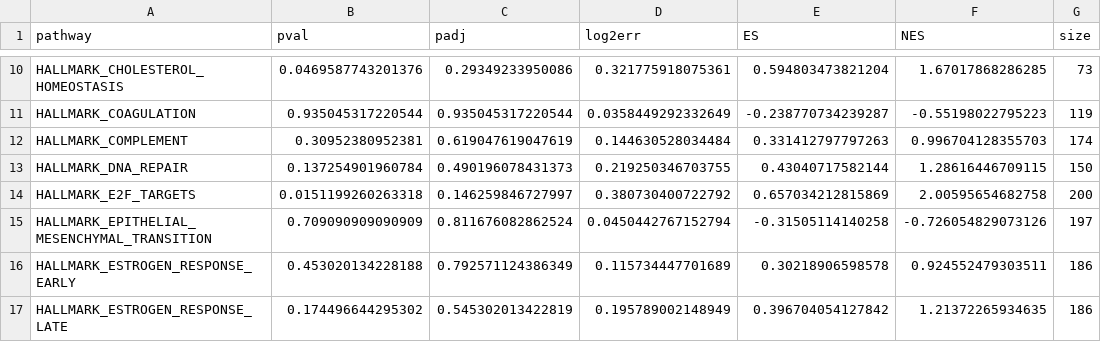
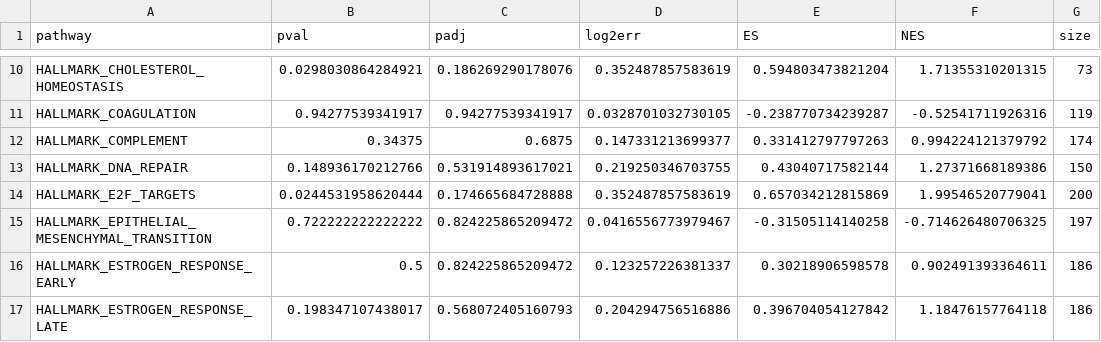
Before and after one commit to aelhossiny/bulkRNAseq, a CSV file: outputs/mouse_il33_v_wt_gsea.csv, drawn as a sheet; only a part is shown, gaps mark what is left out; the diff covers the shown part only.

```diff
--- a/outputs/mouse_il33_v_wt_gsea.csv
+++ b/outputs/mouse_il33_v_wt_gsea.csv
@@ -10,8 +10,8 @@
-"HALLMARK_CHOLESTEROL_HOMEOSTASIS",0.0469587743201376,0.29349233950086,0.321775918075361,0.594803473821204,1.67017868286285,73
-"HALLMARK_COAGULATION",0.935045317220544,0.935045317220544,0.0358449292332649,-0.238770734239287,-0.55198022795223,119
-"HALLMARK_COMPLEMENT",0.30952380952381,0.619047619047619,0.144630528034484,0.331412797797263,0.996704128355703,174
-"HALLMARK_DNA_REPAIR",0.137254901960784,0.490196078431373,0.219250346703755,0.43040717582144,1.28616446709115,150
-"HALLMARK_E2F_TARGETS",0.0151199260263318,0.146259846727997,0.380730400722792,0.657034212815869,2.00595654682758,200
-"HALLMARK_EPITHELIAL_MESENCHYMAL_TRANSITION",0.709090909090909,0.811676082862524,0.0450442767152794,-0.31505114140258,-0.726054829073126,197
-"HALLMARK_ESTROGEN_RESPONSE_EARLY",0.453020134228188,0.792571124386349,0.115734447701689,0.30218906598578,0.924552479303511,186
-"HALLMARK_ESTROGEN_RESPONSE_LATE",0.174496644295302,0.545302013422819,0.195789002148949,0.396704054127842,1.21372265934635,186
+"HALLMARK_CHOLESTEROL_HOMEOSTASIS",0.0298030864284921,0.186269290178076,0.352487857583619,0.594803473821204,1.71355310201315,73
+"HALLMARK_COAGULATION",0.94277539341917,0.94277539341917,0.0328701032730105,-0.238770734239287,-0.52541711926316,119
+"HALLMARK_COMPLEMENT",0.34375,0.6875,0.147331213699377,0.331412797797263,0.994224121379792,174
+"HALLMARK_DNA_REPAIR",0.148936170212766,0.531914893617021,0.219250346703755,0.43040717582144,1.27371668189386,150
+"HALLMARK_E2F_TARGETS",0.0244531958620444,0.174665684728888,0.352487857583619,0.657034212815869,1.99546520779041,200
+"HALLMARK_EPITHELIAL_MESENCHYMAL_TRANSITION",0.722222222222222,0.824225865209472,0.0416556773979467,-0.31505114140258,-0.714626480706325,197
+"HALLMARK_ESTROGEN_RESPONSE_EARLY",0.5,0.824225865209472,0.123257226381337,0.30218906598578,0.902491393364611,186
+"HALLMARK_ESTROGEN_RESPONSE_LATE",0.198347107438017,0.568072405160793,0.204294756516886,0.396704054127842,1.18476157764118,186
```
Also changed, not shown: 162 edited cells elsewhere in this file, 5 other files.
